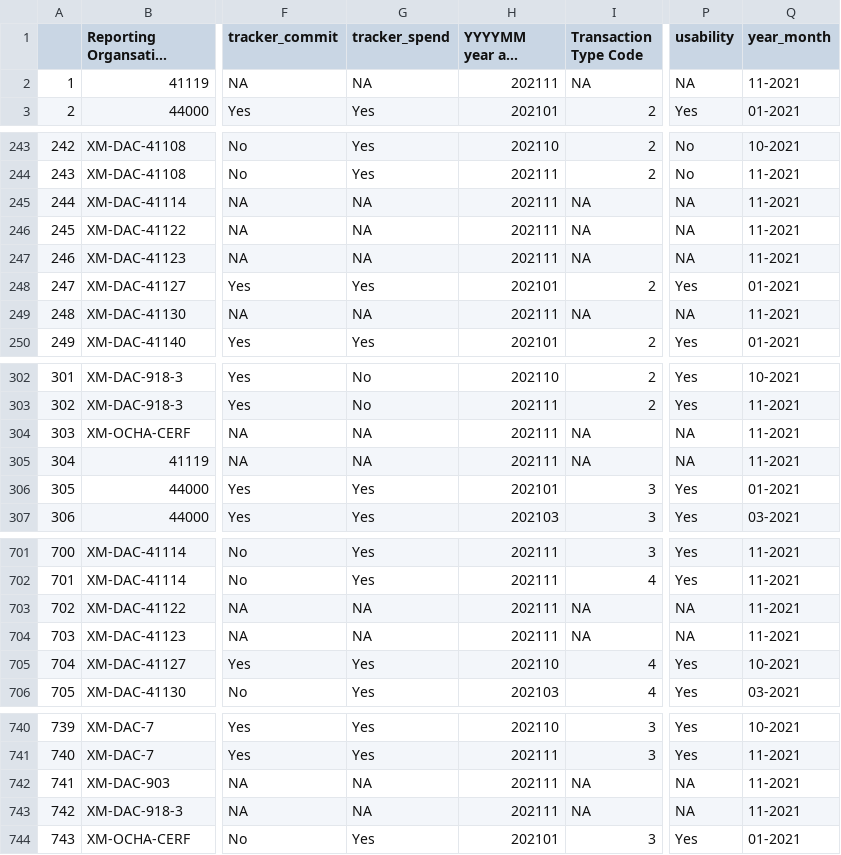
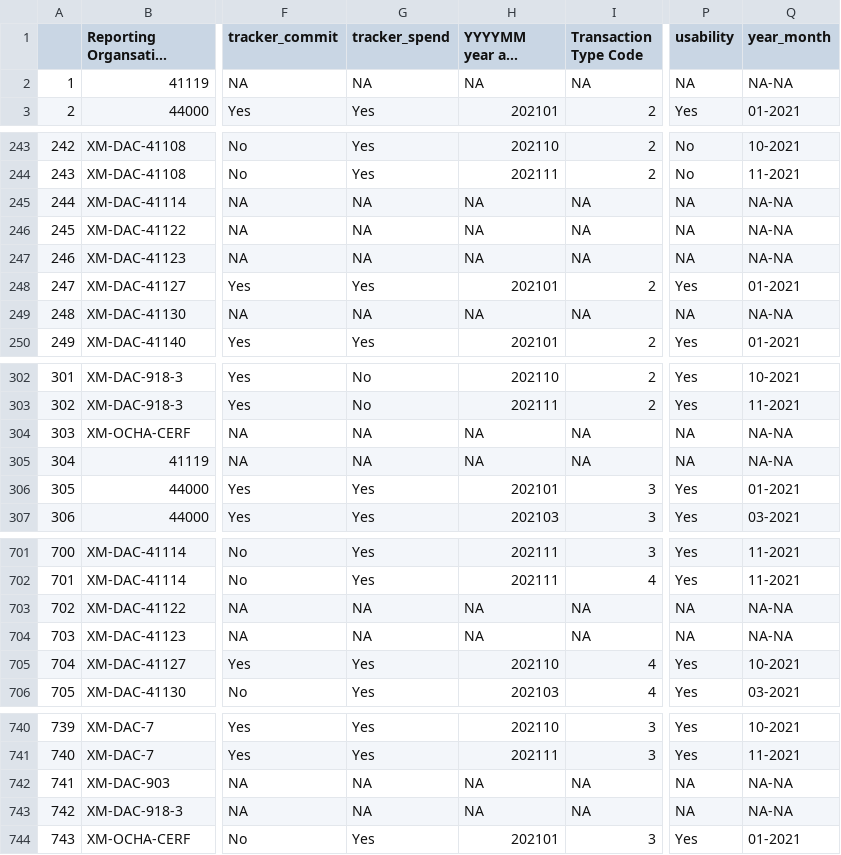
Before and after one commit to akmiller01/aid-tracker-interactive, a CSV file: usability.csv, drawn as a sheet; only a part is shown, gaps mark what is left out; long unchanged cells end in …; the diff covers the shown part only; the diff names each change by its address in the sheet, - before the commit and + after, or states it on an @@ line.

```diff
--- a/usability.csv
+++ b/usability.csv
-H2 (YYYYMM year and month): 202111
+H2 (YYYYMM year and month): NA
-Q2 (year_month): 11-2021
+Q2 (year_month): NA-NA
-H245:H247 (YYYYMM year and month): 202111
+H245:H247 (YYYYMM year and month): NA
-Q245:Q247 (year_month): 11-2021
+Q245:Q247 (year_month): NA-NA
-H249 (YYYYMM year and month): 202111
+H249 (YYYYMM year and month): NA
-Q249 (year_month): 11-2021
+Q249 (year_month): NA-NA
-H304:H305 (YYYYMM year and month): 202111
+H304:H305 (YYYYMM year and month): NA
-Q304:Q305 (year_month): 11-2021
+Q304:Q305 (year_month): NA-NA
-H703:H704 (YYYYMM year and month): 202111
+H703:H704 (YYYYMM year and month): NA
-Q703:Q704 (year_month): 11-2021
+Q703:Q704 (year_month): NA-NA
-H742:H743 (YYYYMM year and month): 202111
+H742:H743 (YYYYMM year and month): NA
-Q742:Q743 (year_month): 11-2021
+Q742:Q743 (year_month): NA-NA
```
Also changed, not shown: 16 edited cells elsewhere in this file, 1 other file.
